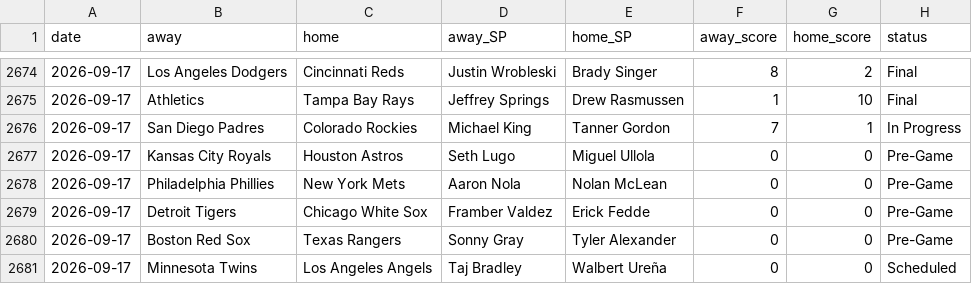
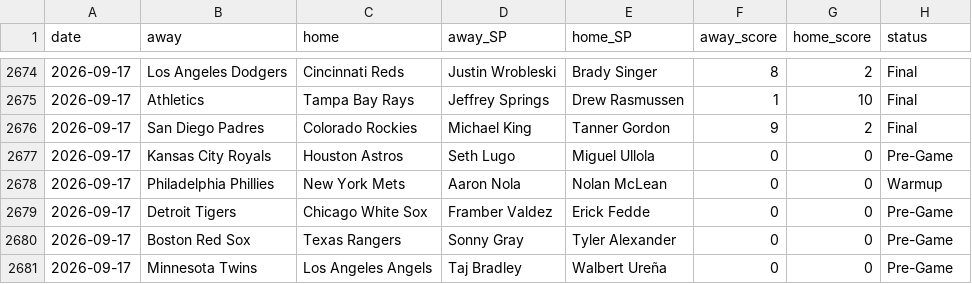
Before and after one commit to CheeseDagg/MLBTool, a CSV file: mlb/data/game_starters.csv, drawn as a sheet; only a part is shown, gaps mark what is left out.

```diff
--- a/mlb/data/game_starters.csv
+++ b/mlb/data/game_starters.csv
@@ -2675,7 +2675,7 @@ date,away,home,away_SP,home_SP,away_score,home_score,status
 2026-09-17,Athletics,Tampa Bay Rays,Jeffrey Springs,Drew Rasmussen,1,10,Final
-2026-09-17,San Diego Padres,Colorado Rockies,Michael King,Tanner Gordon,7,1,In Progress
+2026-09-17,San Diego Padres,Colorado Rockies,Michael King,Tanner Gordon,9,2,Final
 2026-09-17,Kansas City Royals,Houston Astros,Seth Lugo,Miguel Ullola,0,0,Pre-Game
-2026-09-17,Philadelphia Phillies,New York Mets,Aaron Nola,Nolan McLean,0,0,Pre-Game
+2026-09-17,Philadelphia Phillies,New York Mets,Aaron Nola,Nolan McLean,0,0,Warmup
 2026-09-17,Detroit Tigers,Chicago White Sox,Framber Valdez,Erick Fedde,0,0,Pre-Game
 2026-09-17,Boston Red Sox,Texas Rangers,Sonny Gray,Tyler Alexander,0,0,Pre-Game
-2026-09-17,Minnesota Twins,Los Angeles Angels,Taj Bradley,Walbert Ureña,0,0,Scheduled
+2026-09-17,Minnesota Twins,Los Angeles Angels,Taj Bradley,Walbert Ureña,0,0,Pre-Game
```
Also changed, not shown: mlb/data/hr_graded.csv, mlb/data/hr_predictions.csv, 3 other files.
